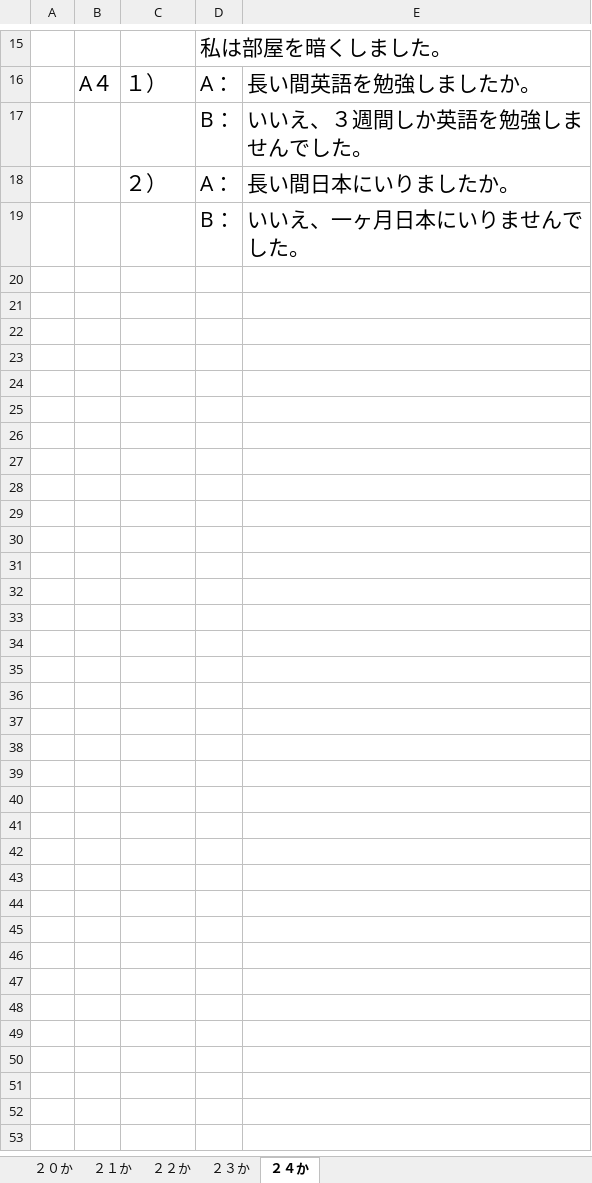
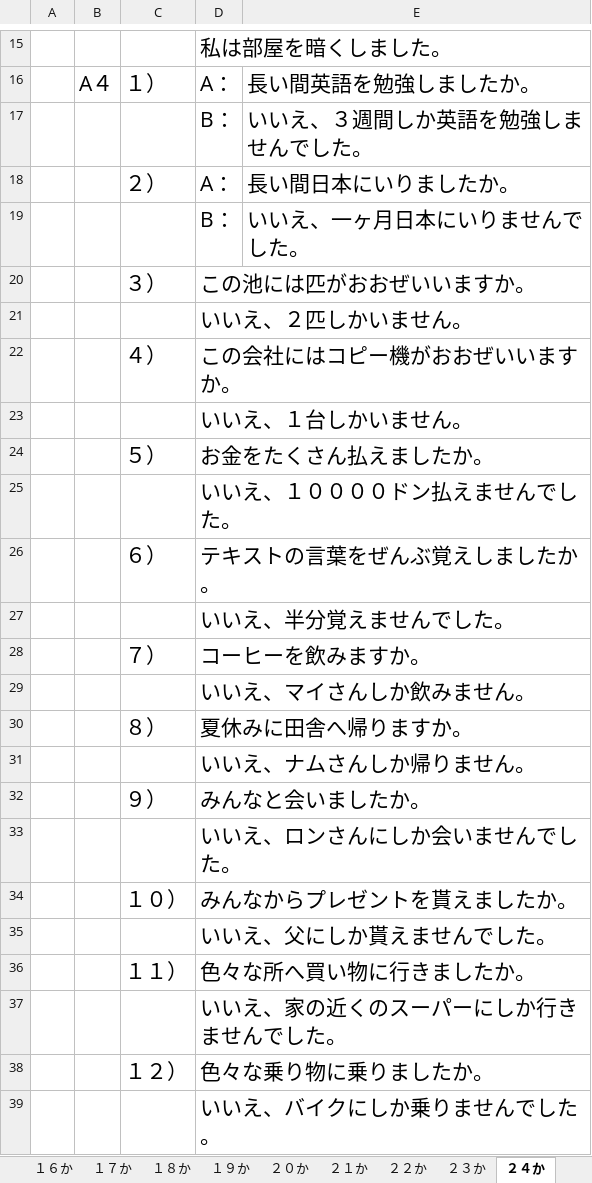
Before and after one commit to Nixforest/MyProjects, an Excel workbook: 20150211_Japanese/20150210_Practice/23.xlsx, sheet ２４か, drawn as a sheet; only a part is shown, gaps mark what is left out; values as stored, in another font and other column widths than the file's, no borders; the diff covers the shown part only; the diff names each change by its address in the sheet, - before the commit and + after, or states it on an @@ line.

```diff
--- a/20150211_Japanese/20150210_Practice/23.xlsx (sheet ２４か)
+++ b/20150211_Japanese/20150210_Practice/23.xlsx (sheet ２４か)
+sheet tab: １６か
+sheet tab: １７か
+sheet tab: １８か
+sheet tab: １９か
+row 20:  |  | ３） | この池には匹がおおぜいいますか。
+row 21:  |  |  | いいえ、２匹しかいません。
+row 22:  |  | ４） | この会社にはコピー機がおおぜいいますか。
+row 23:  |  |  | いいえ、１台しかいません。
+row 24:  |  | ５） | お金をたくさん払えましたか。
+row 25:  |  |  | いいえ、１００００ドン払えませんでした。
+row 26:  |  | ６） | テキストの言葉をぜんぶ覚えしましたか。
+row 27:  |  |  | いいえ、半分覚えませんでした。
+row 28:  |  | ７） | コーヒーを飲みますか。
+row 29:  |  |  | いいえ、マイさんしか飲みません。
+row 30:  |  | ８） | 夏休みに田舎へ帰りますか。
+row 31:  |  |  | いいえ、ナムさんしか帰りません。
+row 32:  |  | ９） | みんなと会いましたか。
+row 33:  |  |  | いいえ、ロンさんにしか会いませんでした。
+row 34:  |  | １０） | みんなからプレゼントを貰えましたか。
+row 35:  |  |  | いいえ、父にしか貰えませんでした。
+row 36:  |  | １１） | 色々な所へ買い物に行きましたか。
+row 37:  |  |  | いいえ、家の近くのスーパーにしか行きませんでした。
+row 38:  |  | １２） | 色々な乗り物に乗りましたか。
+row 39:  |  |  | いいえ、バイクにしか乗りませんでした。
```
Also changed, not shown: 40 added rows elsewhere in this sheet, sheet ２２か, other sheet tabs.
